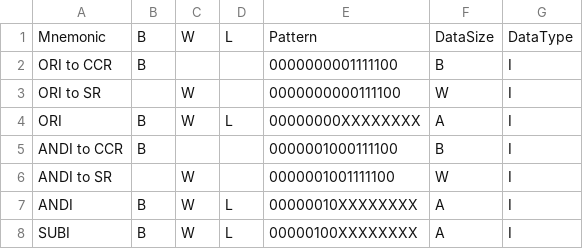
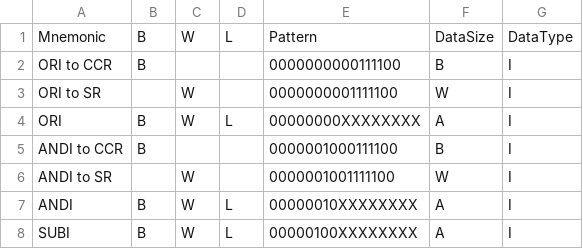
Before and after one commit to jefftranter/68000, a CSV file: disasm/opcodetable.csv, drawn as a sheet; only a part is shown.

```diff
--- a/disasm/opcodetable.csv
+++ b/disasm/opcodetable.csv
@@ -1,4 +1,4 @@
 "Mnemonic","B","W","L","Pattern","DataSize","DataType"
-"ORI to CCR","B",,,"0000000001111100","B","I"
-"ORI to SR",,"W",,"0000000000111100","W","I"
+"ORI to CCR","B",,,"0000000000111100","B","I"
+"ORI to SR",,"W",,"0000000001111100","W","I"
 "ORI","B","W","L","00000000XXXXXXXX","A","I"
```
Also changed, not shown: 3 other files.
